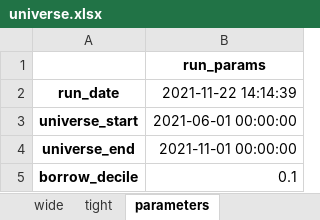
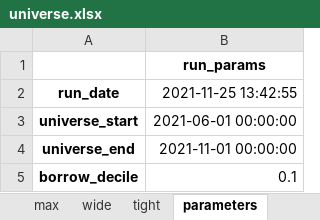
Before and after one commit to hhchhchhchhc/DynamicHedgeBacktest, an Excel workbook: DerivativeArbitrage/Runtime/configs/universe.xlsx, sheet parameters, drawn as a sheet; values as stored, in another font and other column widths than the file's, no borders; the diff names each change by its address in the sheet, - before the commit and + after, or states it on an @@ line.

```diff
--- a/DerivativeArbitrage/Runtime/configs/universe.xlsx (sheet parameters)
+++ b/DerivativeArbitrage/Runtime/configs/universe.xlsx (sheet parameters)
+sheet tab: max
-B2: 2021-11-22 14:14:39
+B2: 2021-11-25 13:42:55
```
Also changed, not shown: sheet wide, sheet tight, sheet screening_params.
